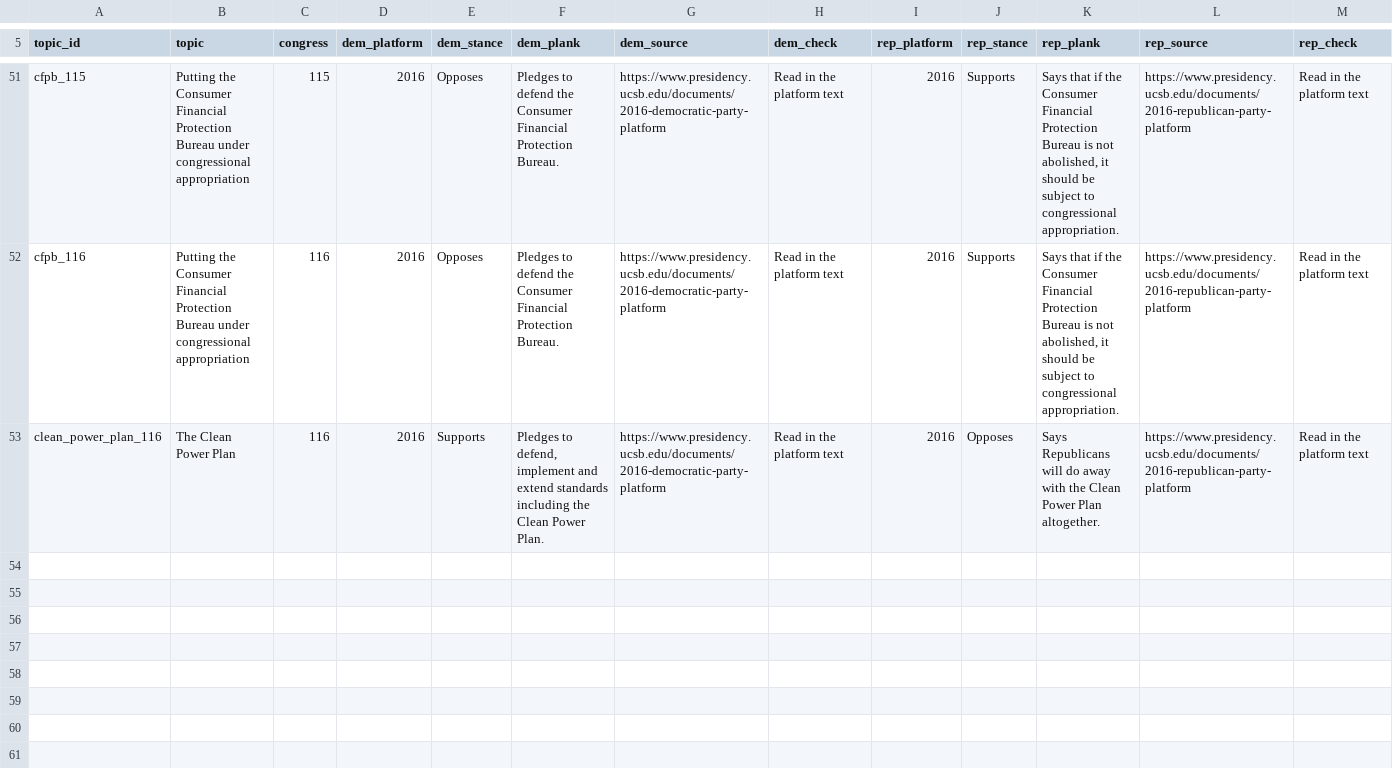
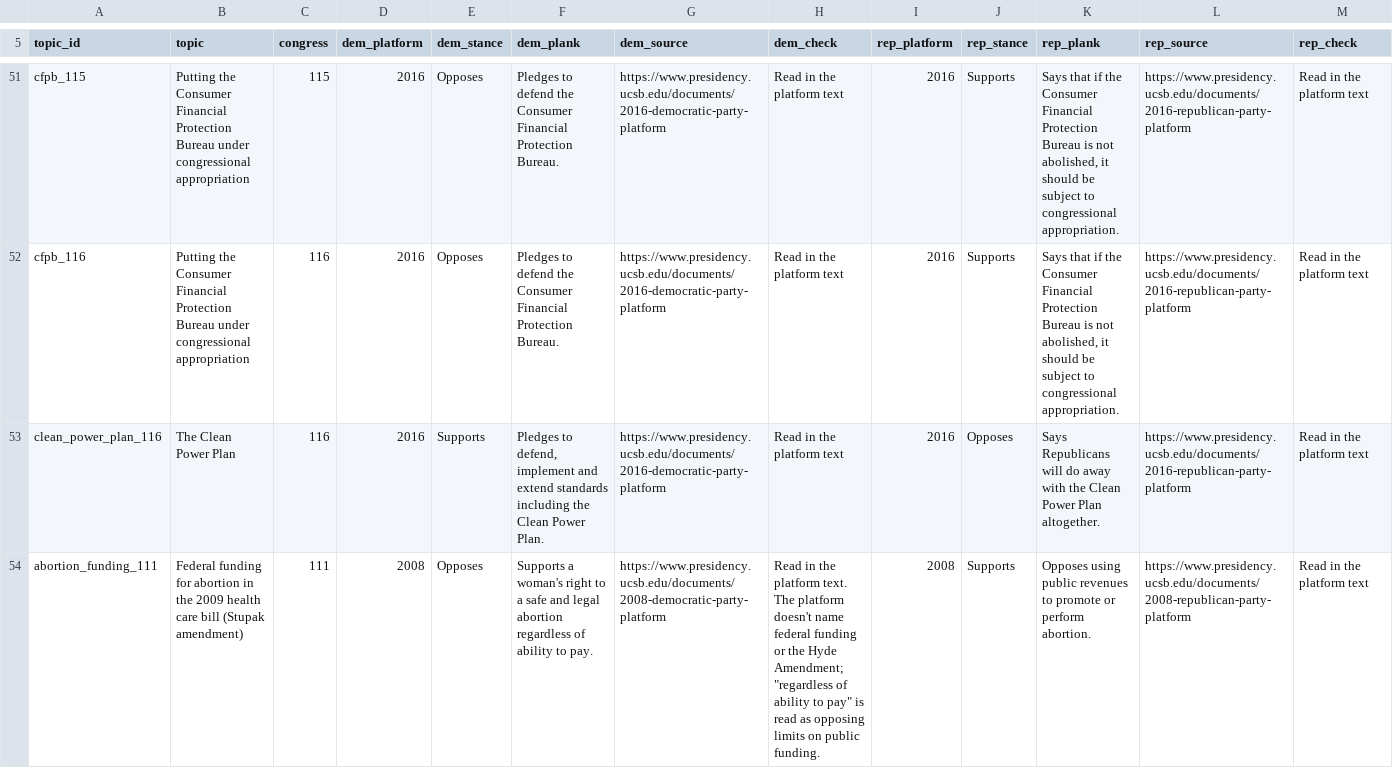
Before and after one commit to RendellRich/partycohesion, a CSV file: data/platform_topics.csv, drawn as a sheet; only a part is shown, gaps mark what is left out; the diff names each change by its address in the sheet, - before the commit and + after, or states it on an @@ line.

```diff
--- a/data/platform_topics.csv
+++ b/data/platform_topics.csv
+row 54: abortion_funding_111 | Federal funding for abortion in the 2009 health care bill (Stupak amendment) | 111 | 2008 | Opposes | Supports a woman's right to a safe and legal abortion regardless of ability to pay. | https://www.presidency.ucsb.edu/documents/2008-democratic-party-platform | Read in the platform text. The platform doesn't name federal funding or the Hyde Amendment; "regardless of ability to pay" is read as opposing limits on public funding. | 2008 | Supports | Opposes using public revenues to promote or perform abortion. | https://www.presidency.ucsb.edu/documents/2008-republican-party-platform | Read in the platform text
```
Also changed, not shown: data/platform_votes.csv, 4 other files.
